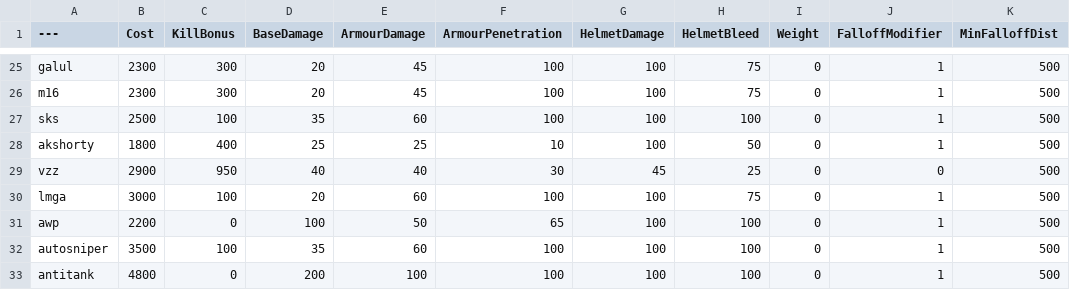
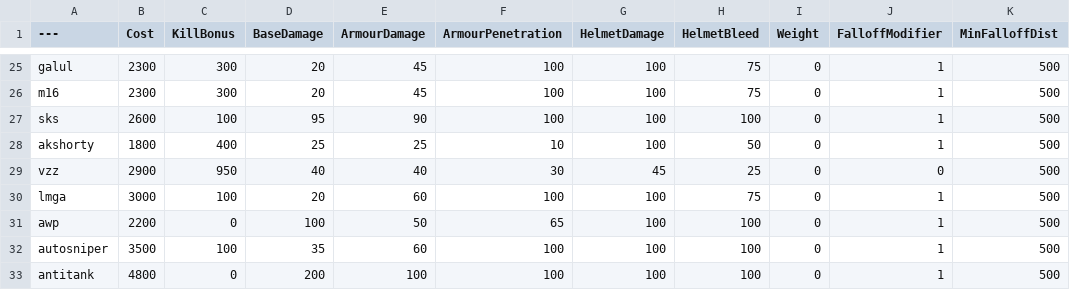
Before and after one commit to Heisenbeurg/BalancingTable, a CSV file: BalancingTable.csv, drawn as a sheet; only a part is shown, gaps mark what is left out; the diff names each change by its address in the sheet, - before the commit and + after, or states it on an @@ line.

Commit message:
Update BalancingTable.csv

```diff
--- a/BalancingTable.csv
+++ b/BalancingTable.csv
-B27 (Cost): 2500
+B27 (Cost): 2600
-D27 (BaseDamage): 35
+D27 (BaseDamage): 95
-E27 (ArmourDamage): 60
+E27 (ArmourDamage): 90
```
